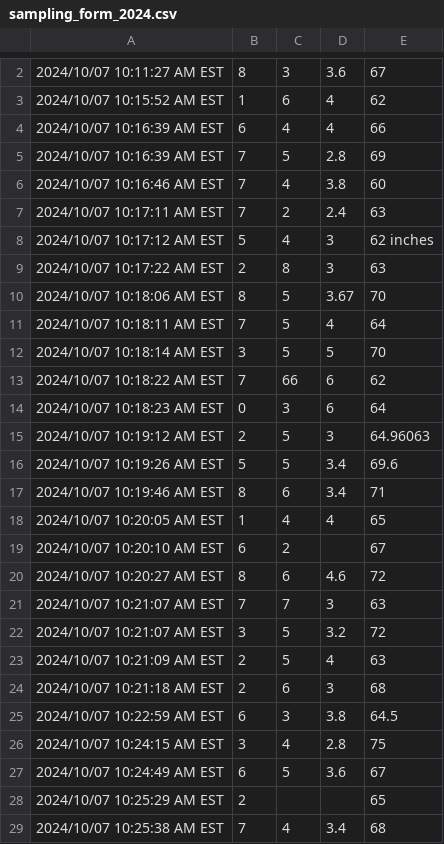
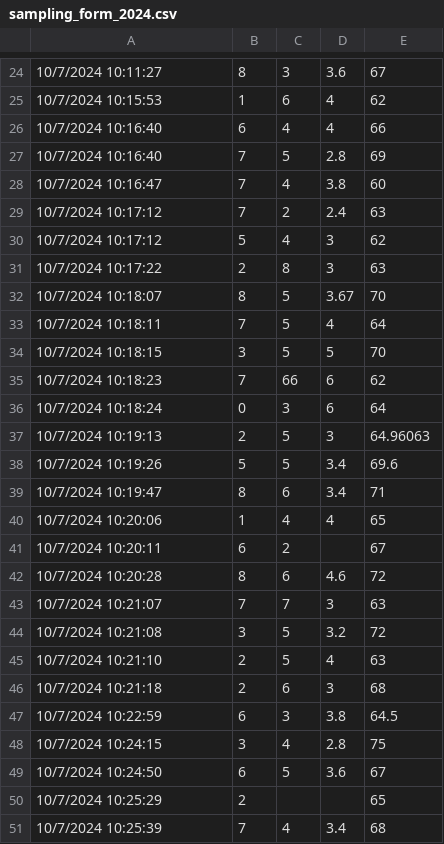
Before and after one commit to ybrandvain/datasets, a CSV file: sampling_form_2024.csv, drawn as a sheet; only a part is shown, gaps mark what is left out; addresses are those after the commit; the diff covers the shown part only; the diff names each change by its address in the sheet, - before the commit and + after, or states it on an @@ line.

Commit message:
Update sampling_form_2024.csv

```diff
--- a/sampling_form_2024.csv
+++ b/sampling_form_2024.csv
-A24: 2024/10/07 10:11:27 AM EST
+A24: 10/7/2024 10:11:27
-A25: 2024/10/07 10:15:52 AM EST
+A25: 10/7/2024 10:15:53
-A26:A27: 2024/10/07 10:16:39 AM EST
+A26:A27: 10/7/2024 10:16:40
-A28: 2024/10/07 10:16:46 AM EST
+A28: 10/7/2024 10:16:47
-A29: 2024/10/07 10:17:11 AM EST
+A29: 10/7/2024 10:17:12
-A30: 2024/10/07 10:17:12 AM EST
+A30: 10/7/2024 10:17:12
-E30: 62 inches
+E30: 62
-A31: 2024/10/07 10:17:22 AM EST
+A31: 10/7/2024 10:17:22
-A32: 2024/10/07 10:18:06 AM EST
+A32: 10/7/2024 10:18:07
-A33: 2024/10/07 10:18:11 AM EST
+A33: 10/7/2024 10:18:11
-A34: 2024/10/07 10:18:14 AM EST
+A34: 10/7/2024 10:18:15
-A35: 2024/10/07 10:18:22 AM EST
+A35: 10/7/2024 10:18:23
-A36: 2024/10/07 10:18:23 AM EST
+A36: 10/7/2024 10:18:24
-A37: 2024/10/07 10:19:12 AM EST
+A37: 10/7/2024 10:19:13
-A38: 2024/10/07 10:19:26 AM EST
+A38: 10/7/2024 10:19:26
-A39: 2024/10/07 10:19:46 AM EST
+A39: 10/7/2024 10:19:47
-A40: 2024/10/07 10:20:05 AM EST
+A40: 10/7/2024 10:20:06
-A41: 2024/10/07 10:20:10 AM EST
+A41: 10/7/2024 10:20:11
-A42: 2024/10/07 10:20:27 AM EST
+A42: 10/7/2024 10:20:28
-A43: 2024/10/07 10:21:07 AM EST
+A43: 10/7/2024 10:21:07
-A44: 2024/10/07 10:21:07 AM EST
+A44: 10/7/2024 10:21:08
-A45: 2024/10/07 10:21:09 AM EST
+A45: 10/7/2024 10:21:10
-A46: 2024/10/07 10:21:18 AM EST
+A46: 10/7/2024 10:21:18
-A47: 2024/10/07 10:22:59 AM EST
+A47: 10/7/2024 10:22:59
-A48: 2024/10/07 10:24:15 AM EST
+A48: 10/7/2024 10:24:15
-A49: 2024/10/07 10:24:49 AM EST
+A49: 10/7/2024 10:24:50
-A50: 2024/10/07 10:25:29 AM EST
+A50: 10/7/2024 10:25:29
-A51: 2024/10/07 10:25:38 AM EST
+A51: 10/7/2024 10:25:39
```
Also changed, not shown: 32 added rows, 1 removed row and 2 edited cells elsewhere in this file.
